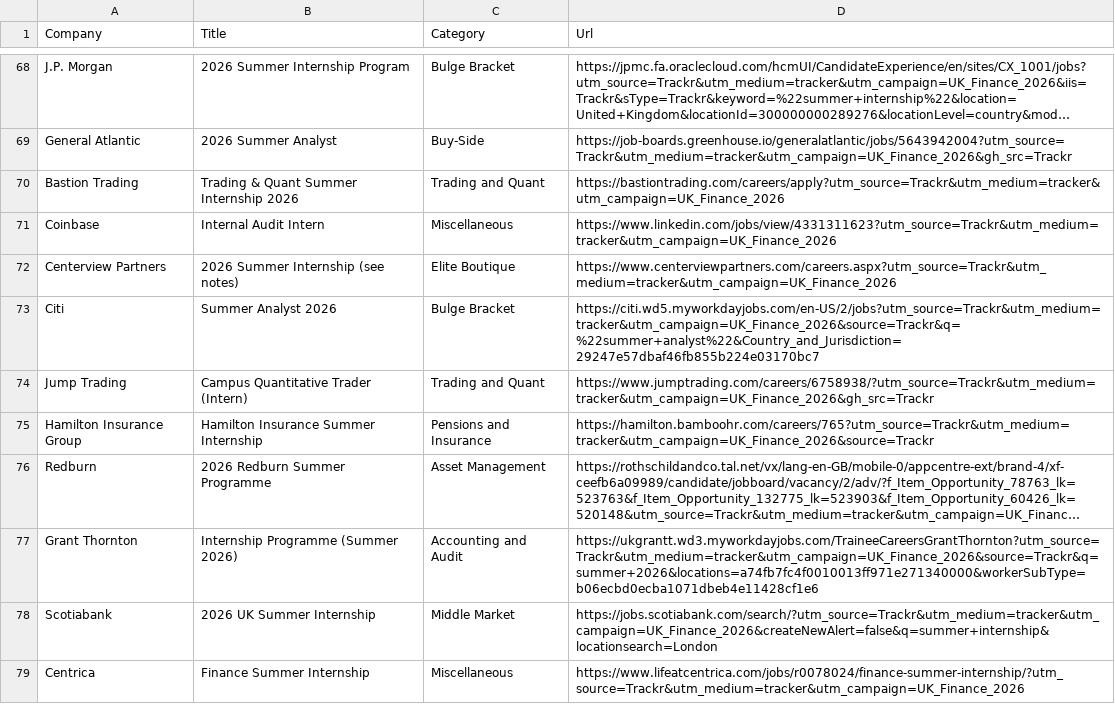
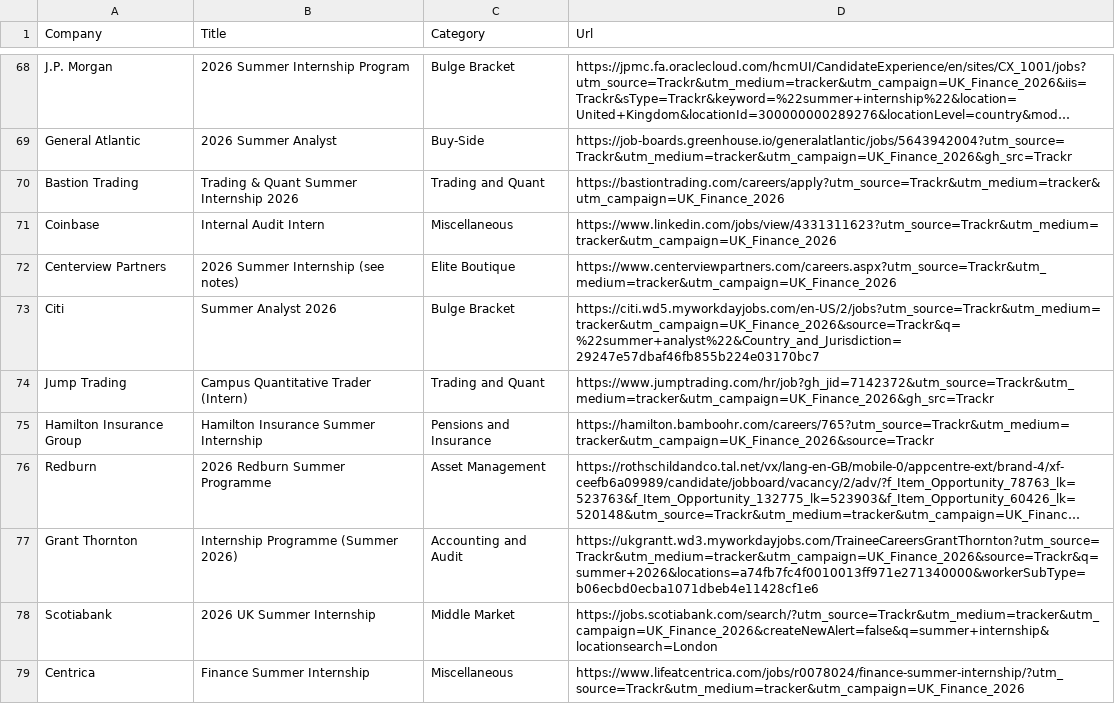
Before and after one commit to ludovicstvys/SummerIntern, a CSV file: processus_ouverts.csv, drawn as a sheet; only a part is shown, gaps mark what is left out; long unchanged cells end in …; the diff covers the shown part only.

```diff
--- a/processus_ouverts.csv
+++ b/processus_ouverts.csv
@@ -73,3 +73,3 @@ Centerview Partners,2026 Summer Internship (see notes),Elite Boutique,https://ww
 Citi,Summer Analyst 2026,Bulge Bracket,https://citi.wd5.myworkdayjobs.com/en-US/2/jobs?utm_source=Trackr&utm_medium=tracker&utm_campaign=UK_Finance_2026&source=Trackr&q=%22summer+analyst%22&Country_and_Jurisdiction=29247e57dbaf46fb855b224e03170bc7
-Jump Trading,Campus Quantitative Trader (Intern),Trading and Quant,https://www.jumptrading.com/careers/6758938/?utm_source=Trackr&utm_medium=tracker&utm_campaign=UK_Finance_2026&gh_src=Trackr
+Jump Trading,Campus Quantitative Trader (Intern),Trading and Quant,https://www.jumptrading.com/hr/job?gh_jid=7142372&utm_source=Trackr&utm_medium=tracker&utm_campaign=UK_Finance_2026&gh_src=Trackr
 Hamilton Insurance Group,Hamilton Insurance Summer Internship,Pensions and Insurance,https://hamilton.bamboohr.com/careers/765?utm_source=Trackr&utm_medium=tracker&utm_campaign=UK_Finance_2026&source=Trackr
```
Also changed, not shown: 3 added rows and 2 edited cells elsewhere in this file.
